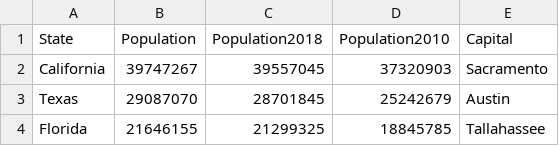
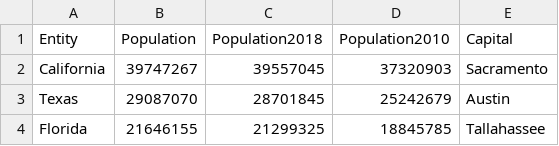
Before and after one commit to VelizarVESSELINOV/VessGames, a CSV file: quiz_us_state_capitals.csv (was quiz_data.csv), drawn as a sheet; only a part is shown.

```diff
--- a/quiz_data.csv
+++ b/quiz_us_state_capitals.csv
@@ -1,2 +1,2 @@
-State,Population,Population2018,Population2010,Capital
+Entity,Population,Population2018,Population2010,Capital
 California,39747267,39557045,37320903,Sacramento
```
Also changed, not shown: 2 other files.
